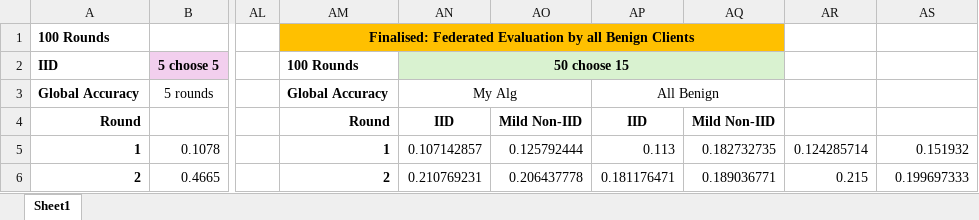
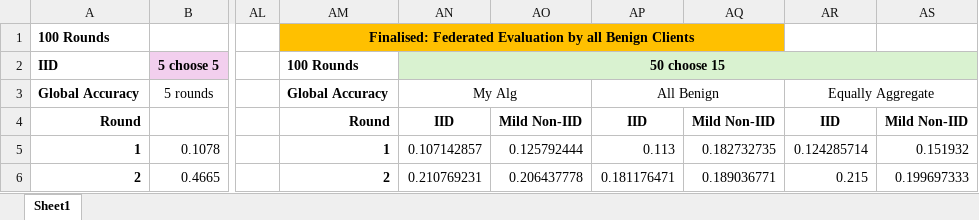
Before and after one commit to Ashley0909/Recover_FedAssets, an Excel workbook: CIFAR_Global.xlsx, sheet Sheet1, drawn as a sheet; only a part is shown, gaps mark what is left out; values as stored, in another font and other column widths than the file's, no borders; charts and pictures not drawn; the diff names each change by its address in the sheet, - before the commit and + after, or states it on an @@ line.

Commit message:
Plotted

```diff
--- a/CIFAR_Global.xlsx (sheet Sheet1)
+++ b/CIFAR_Global.xlsx (sheet Sheet1)
-AN2:AQ2 merged
+AN2:AS2 merged
-AO2:AS2 fill: none
+AO2:AS2 fill: #D9F2D0
-AR3: (empty)
+AR3: Equally Aggregate
+AR3:AS3 merged
-AR4: (empty)
+AR4: IID
-AS4: (empty)
+AS4: Mild Non-IID
```
Also changed, not shown: charts or pictures.
